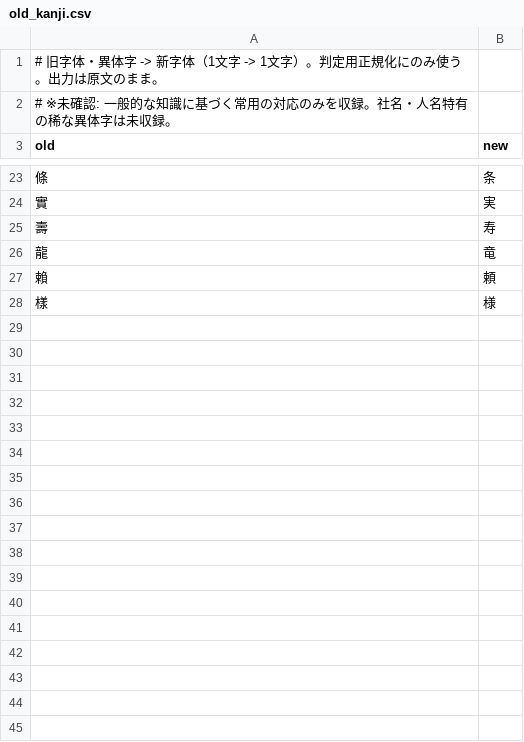
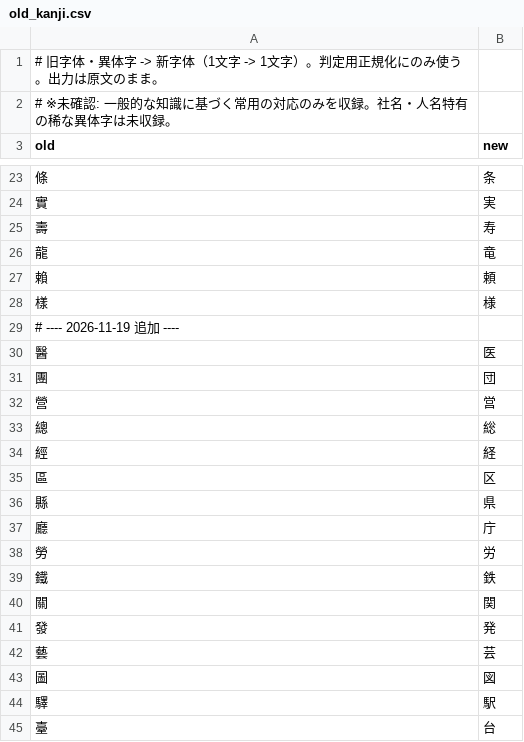
Before and after one commit to abroadcrew02-spec/meishikun, a CSV file: dict/old_kanji.csv, drawn as a sheet; only a part is shown, gaps mark what is left out; the diff covers the shown part only; the diff names each change by its address in the sheet, - before the commit and + after, or states it on an @@ line.

```diff
--- a/dict/old_kanji.csv
+++ b/dict/old_kanji.csv
+row 29: # ---- 2026-11-19 追加 ----
+row 30: 醫 | 医
+row 31: 團 | 団
+row 32: 營 | 営
+row 33: 總 | 総
+row 34: 經 | 経
+row 35: 區 | 区
+row 36: 縣 | 県
+row 37: 廳 | 庁
+row 38: 勞 | 労
+row 39: 鐵 | 鉄
+row 40: 關 | 関
+row 41: 發 | 発
+row 42: 藝 | 芸
+row 43: 圖 | 図
+row 44: 驛 | 駅
+row 45: 臺 | 台
```
Also changed, not shown: 58 added rows elsewhere in this file, 15 other files.
